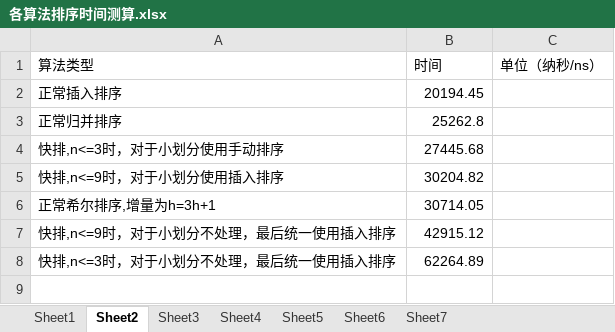
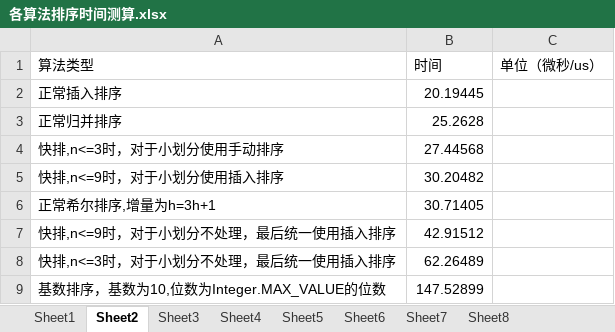
Before and after one commit to neilismq/DataStructureDemo, an Excel workbook: src/main/java/com/bj/zzq/sort/sql/各算法排序时间测算.xlsx, sheet Sheet2, drawn as a sheet; values as stored, in another font and other column widths than the file's, no borders; charts and pictures not drawn; the diff names each change by its address in the sheet, - before the commit and + after, or states it on an @@ line.

```diff
--- a/src/main/java/com/bj/zzq/sort/sql/各算法排序时间测算.xlsx (sheet Sheet2)
+++ b/src/main/java/com/bj/zzq/sort/sql/各算法排序时间测算.xlsx (sheet Sheet2)
+sheet tab: Sheet8
-C1: 单位（纳秒/ns）
+C1: 单位（微秒/us）
-B2 (时间): 20194.45
+B2 (时间): 20.19445
-B3 (时间): 25262.8
+B3 (时间): 25.2628
-B4 (时间): 27445.68
+B4 (时间): 27.44568
-B5 (时间): 30204.82
+B5 (时间): 30.20482
-B6 (时间): 30714.05
+B6 (时间): 30.71405
-B7 (时间): 42915.12
+B7 (时间): 42.91512
-B8 (时间): 62264.89
+B8 (时间): 62.26489
+row 9: 基数排序，基数为10,位数为Integer.MAX_VALUE的位数 | 147.52899
```
Also changed, not shown: sheet Sheet1, sheet Sheet3, sheet Sheet4, sheet Sheet5, sheet Sheet7, sheet Sheet6, charts or pictures, 4 other files.
